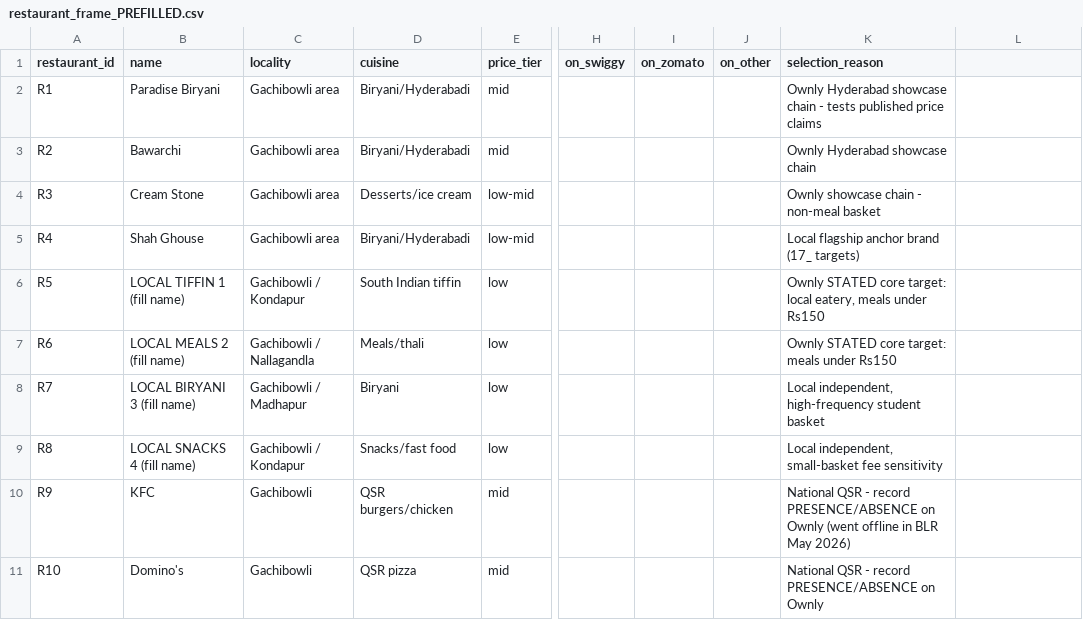
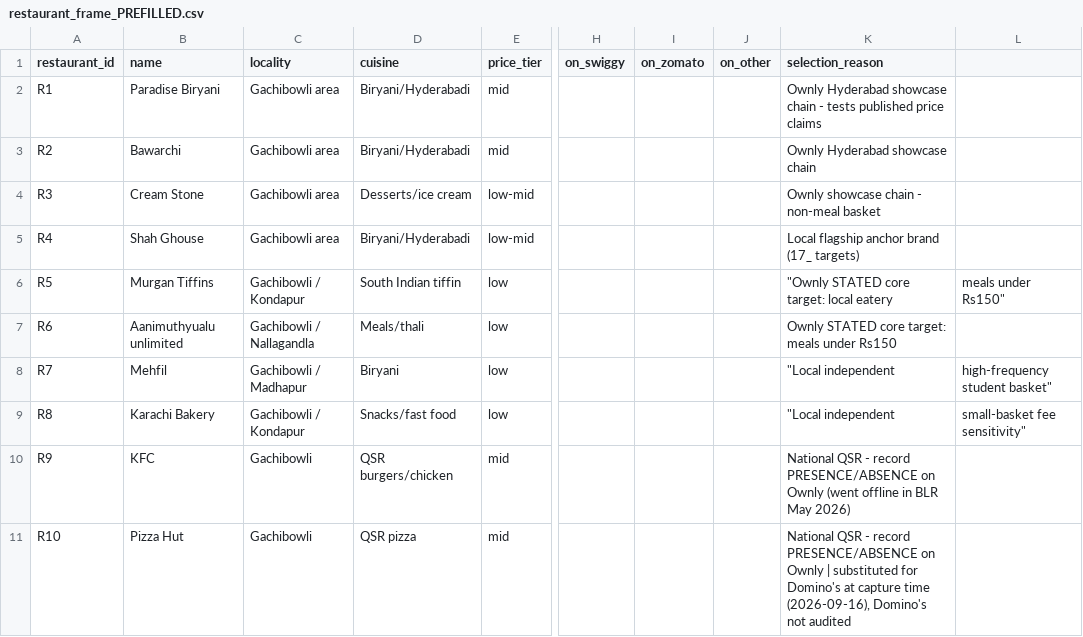
Before and after one commit to PrathyushaKalluri/market_research_validation_ownly, a CSV file: Ownly/06_competitor_audit/restaurant_frame_PREFILLED.csv, drawn as a sheet; only a part is shown, gaps mark what is left out; the diff names each change by its address in the sheet, - before the commit and + after, or states it on an @@ line.

```diff
--- a/Ownly/06_competitor_audit/restaurant_frame_PREFILLED.csv
+++ b/Ownly/06_competitor_audit/restaurant_frame_PREFILLED.csv
-B6 (name): LOCAL TIFFIN 1 (fill name)
+B6 (name): Murgan Tiffins
-K6 (selection_reason): Ownly STATED core target: local eatery, meals under Rs150
+K6 (selection_reason): "Ownly STATED core target: local eatery
-L6: (empty)
+L6: meals under Rs150"
-B7 (name): LOCAL MEALS 2 (fill name)
+B7 (name): Aanimuthyualu unlimited
-B8 (name): LOCAL BIRYANI 3 (fill name)
+B8 (name): Mehfil
-K8 (selection_reason): Local independent, high-frequency student basket
+K8 (selection_reason): "Local independent
-L8: (empty)
+L8: high-frequency student basket"
-B9 (name): LOCAL SNACKS 4 (fill name)
+B9 (name): Karachi Bakery
-K9 (selection_reason): Local independent, small-basket fee sensitivity
+K9 (selection_reason): "Local independent
-L9: (empty)
+L9: small-basket fee sensitivity"
-B11 (name): Domino's
+B11 (name): Pizza Hut
-K11 (selection_reason): …on Ownly
+K11 (selection_reason): …on Ownly | substituted for Domino's at capture time (2026-09-16), Domino's not audited
```
Also changed, not shown: Ownly/06_competitor_audit/audit_captures_PREFILLED.csv, Ownly/09_analysis/kpi_system/kpi_data_coverage.csv, 31 other files.
